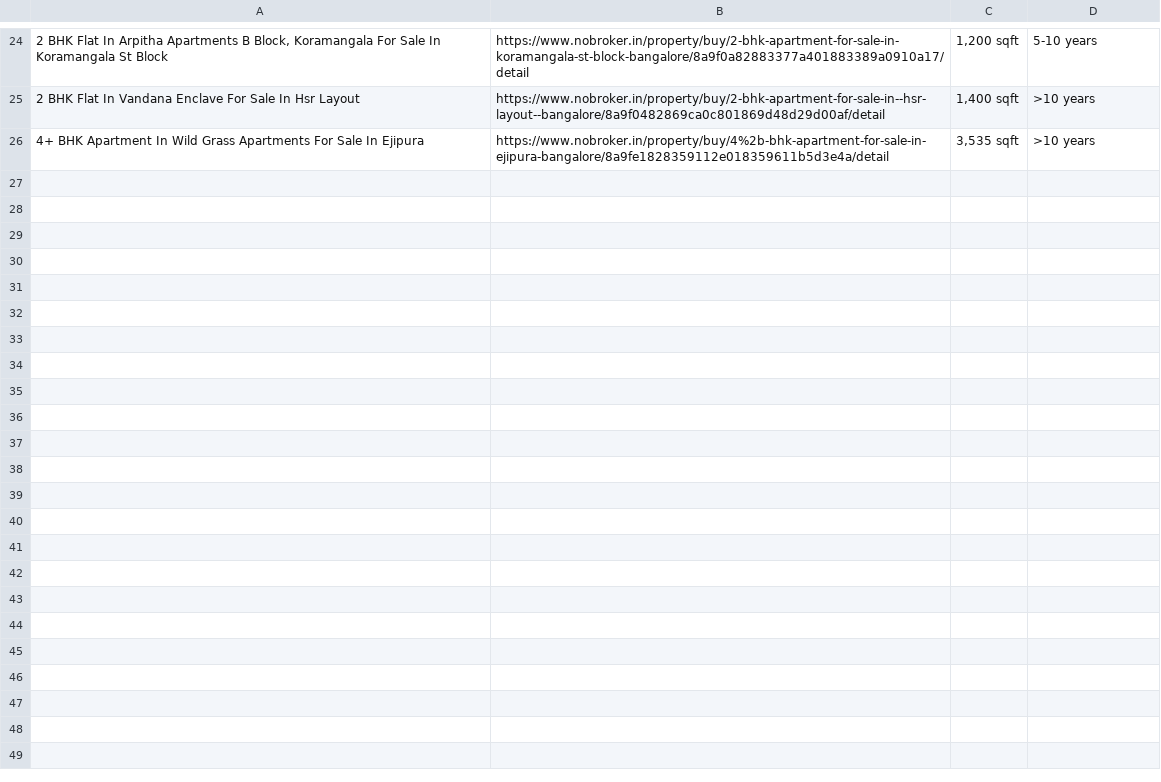
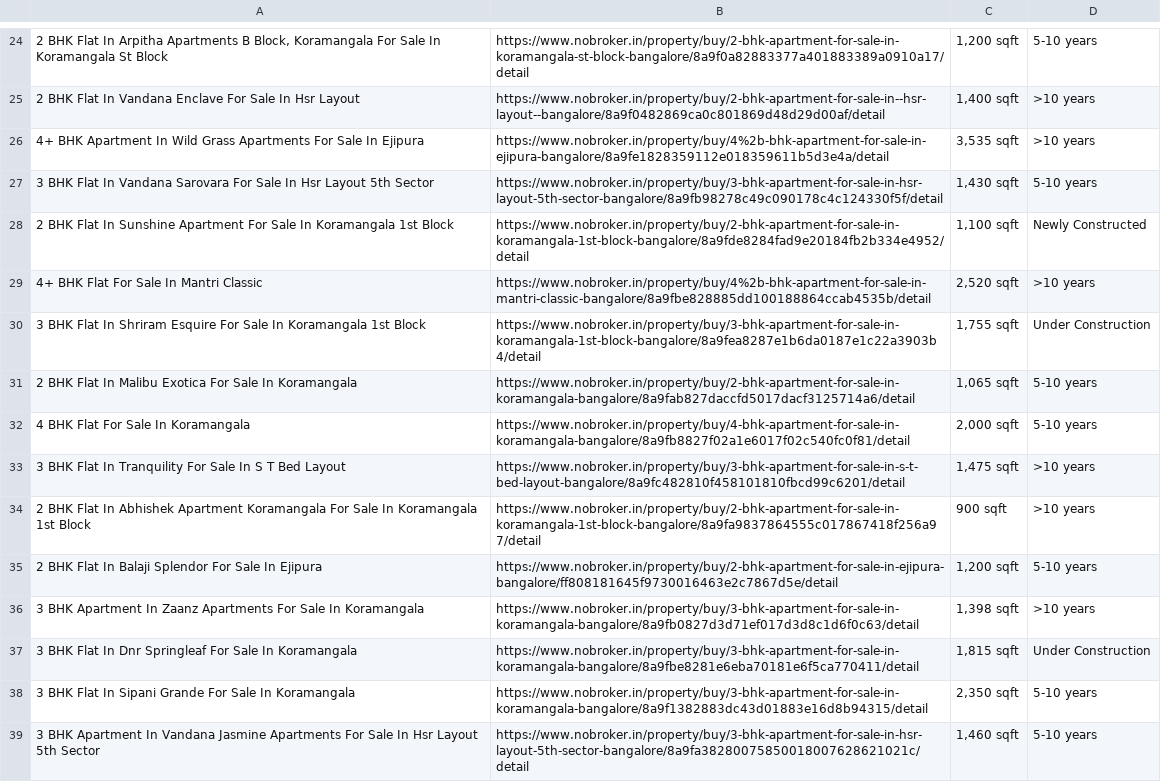
Before and after one commit to raghav-03/ScrapingData, a CSV file: file.csv, drawn as a sheet; only a part is shown, gaps mark what is left out; the diff covers the shown part only; the diff names each change by its address in the sheet, - before the commit and + after, or states it on an @@ line.

Commit message:
Added puppeteer to scrap data from infinite scroll

```diff
--- a/file.csv
+++ b/file.csv
+row 27: 3 BHK Flat In Vandana Sarovara For Sale In Hsr Layout 5th Sector | https://www.nobroker.in/property/buy/3-bhk-apartment-for-sale-in-hsr-layout-5th-sector-bangalore/8a9fb98278c49c090178c4c124330f5f/detail | 1,430 sqft | 5-10 years
+row 28: 2 BHK Flat In Sunshine Apartment For Sale In Koramangala 1st Block | https://www.nobroker.in/property/buy/2-bhk-apartment-for-sale-in-koramangala-1st-block-bangalore/8a9fde8284fad9e20184fb2b334e4952/detail | 1,100 sqft | Newly Constructed
+row 29: 4+ BHK Flat For Sale In Mantri Classic | https://www.nobroker.in/property/buy/4%2b-bhk-apartment-for-sale-in-mantri-classic-bangalore/8a9fbe828885dd100188864ccab4535b/detail | 2,520 sqft | >10 years
+row 30: 3 BHK Flat In Shriram Esquire For Sale In Koramangala 1st Block | https://www.nobroker.in/property/buy/3-bhk-apartment-for-sale-in-koramangala-1st-block-bangalore/8a9fea8287e1b6da0187e1c22a3903b4/detail | 1,755 sqft | Under Construction
+row 31: 2 BHK Flat In Malibu Exotica For Sale In Koramangala | https://www.nobroker.in/property/buy/2-bhk-apartment-for-sale-in-koramangala-bangalore/8a9fab827daccfd5017dacf3125714a6/detail | 1,065 sqft | 5-10 years
+row 32: 4 BHK Flat For Sale In Koramangala | https://www.nobroker.in/property/buy/4-bhk-apartment-for-sale-in-koramangala-bangalore/8a9fb8827f02a1e6017f02c540fc0f81/detail | 2,000 sqft | 5-10 years
+row 33: 3 BHK Flat In Tranquility For Sale In S T Bed Layout | https://www.nobroker.in/property/buy/3-bhk-apartment-for-sale-in-s-t-bed-layout-bangalore/8a9fc482810f458101810fbcd99c6201/detail | 1,475 sqft | >10 years
+row 34: 2 BHK Flat In Abhishek Apartment Koramangala For Sale In Koramangala 1st Block | https://www.nobroker.in/property/buy/2-bhk-apartment-for-sale-in-koramangala-1st-block-bangalore/8a9fa9837864555c017867418f256a97/detail | 900 sqft | >10 years
+row 35: 2 BHK Flat In Balaji Splendor For Sale In Ejipura | https://www.nobroker.in/property/buy/2-bhk-apartment-for-sale-in-ejipura-bangalore/ff808181645f9730016463e2c7867d5e/detail | 1,200 sqft | 5-10 years
+row 36: 3 BHK Apartment In Zaanz Apartments For Sale In Koramangala | https://www.nobroker.in/property/buy/3-bhk-apartment-for-sale-in-koramangala-bangalore/8a9fb0827d3d71ef017d3d8c1d6f0c63/detail | 1,398 sqft | >10 years
+row 37: 3 BHK Flat In Dnr Springleaf For Sale In Koramangala | https://www.nobroker.in/property/buy/3-bhk-apartment-for-sale-in-koramangala-bangalore/8a9fbe8281e6eba70181e6f5ca770411/detail | 1,815 sqft | Under Construction
+row 38: 3 BHK Flat In Sipani Grande For Sale In Koramangala | https://www.nobroker.in/property/buy/3-bhk-apartment-for-sale-in-koramangala-bangalore/8a9f1382883dc43d01883e16d8b94315/detail | 2,350 sqft | 5-10 years
+row 39: 3 BHK Apartment In Vandana Jasmine Apartments For Sale In Hsr Layout 5th Sector | https://www.nobroker.in/property/buy/3-bhk-apartment-for-sale-in-hsr-layout-5th-sector-bangalore/8a9fa38280075850018007628621021c/detail | 1,460 sqft | 5-10 years
```
Also changed, not shown: 12 added rows and 1 moved row elsewhere in this file, 3 other files.
